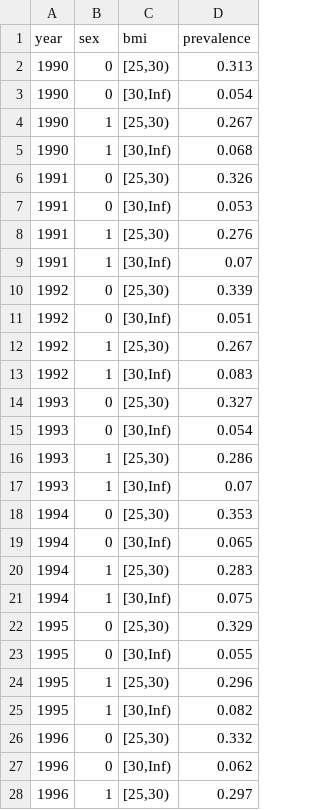
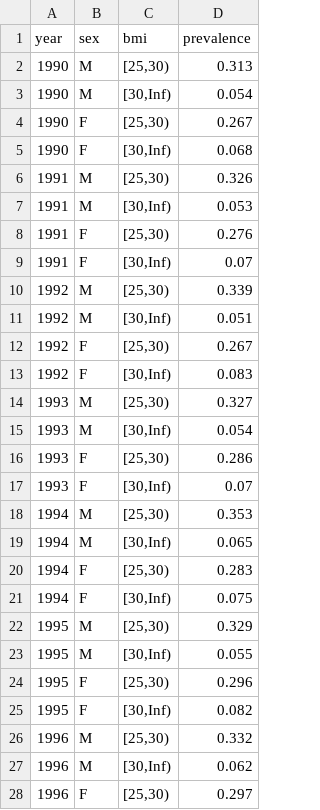
Before and after one commit to rivm-syso/A-Model-of-Individual-BMI-Trajectories, a CSV file: Output-Data/VZinfo.csv, drawn as a sheet; only a part is shown; the diff covers the shown part only.

```diff
--- a/Output-Data/VZinfo.csv
+++ b/Output-Data/VZinfo.csv
@@ -1,28 +1,28 @@
 year,sex,bmi,prevalence
-1990,0,"[25,30)",0.313
-1990,0,"[30,Inf)",0.054
-1990,1,"[25,30)",0.267
-1990,1,"[30,Inf)",0.068
-1991,0,"[25,30)",0.326
-1991,0,"[30,Inf)",0.053
-1991,1,"[25,30)",0.276
-1991,1,"[30,Inf)",0.07
-1992,0,"[25,30)",0.339
-1992,0,"[30,Inf)",0.051
-1992,1,"[25,30)",0.267
-1992,1,"[30,Inf)",0.083
-1993,0,"[25,30)",0.327
-1993,0,"[30,Inf)",0.054
-1993,1,"[25,30)",0.286
-1993,1,"[30,Inf)",0.07
-1994,0,"[25,30)",0.353
-1994,0,"[30,Inf)",0.065
-1994,1,"[25,30)",0.283
-1994,1,"[30,Inf)",0.075
-1995,0,"[25,30)",0.329
-1995,0,"[30,Inf)",0.055
-1995,1,"[25,30)",0.296
-1995,1,"[30,Inf)",0.082
-1996,0,"[25,30)",0.332
-1996,0,"[30,Inf)",0.062
-1996,1,"[25,30)",0.297
+1990,M,"[25,30)",0.313
+1990,M,"[30,Inf)",0.054
+1990,F,"[25,30)",0.267
+1990,F,"[30,Inf)",0.068
+1991,M,"[25,30)",0.326
+1991,M,"[30,Inf)",0.053
+1991,F,"[25,30)",0.276
+1991,F,"[30,Inf)",0.07
+1992,M,"[25,30)",0.339
+1992,M,"[30,Inf)",0.051
+1992,F,"[25,30)",0.267
+1992,F,"[30,Inf)",0.083
+1993,M,"[25,30)",0.327
+1993,M,"[30,Inf)",0.054
+1993,F,"[25,30)",0.286
+1993,F,"[30,Inf)",0.07
+1994,M,"[25,30)",0.353
+1994,M,"[30,Inf)",0.065
+1994,F,"[25,30)",0.283
+1994,F,"[30,Inf)",0.075
+1995,M,"[25,30)",0.329
+1995,M,"[30,Inf)",0.055
+1995,F,"[25,30)",0.296
+1995,F,"[30,Inf)",0.082
+1996,M,"[25,30)",0.332
+1996,M,"[30,Inf)",0.062
+1996,F,"[25,30)",0.297
```
Also changed, not shown: 101 edited cells elsewhere in this file, Output-Data/Individual-Trajectories-of-BMI.csv, Output-Data/Population-Level-Distribution-of-BMI.csv, 23 other files.
